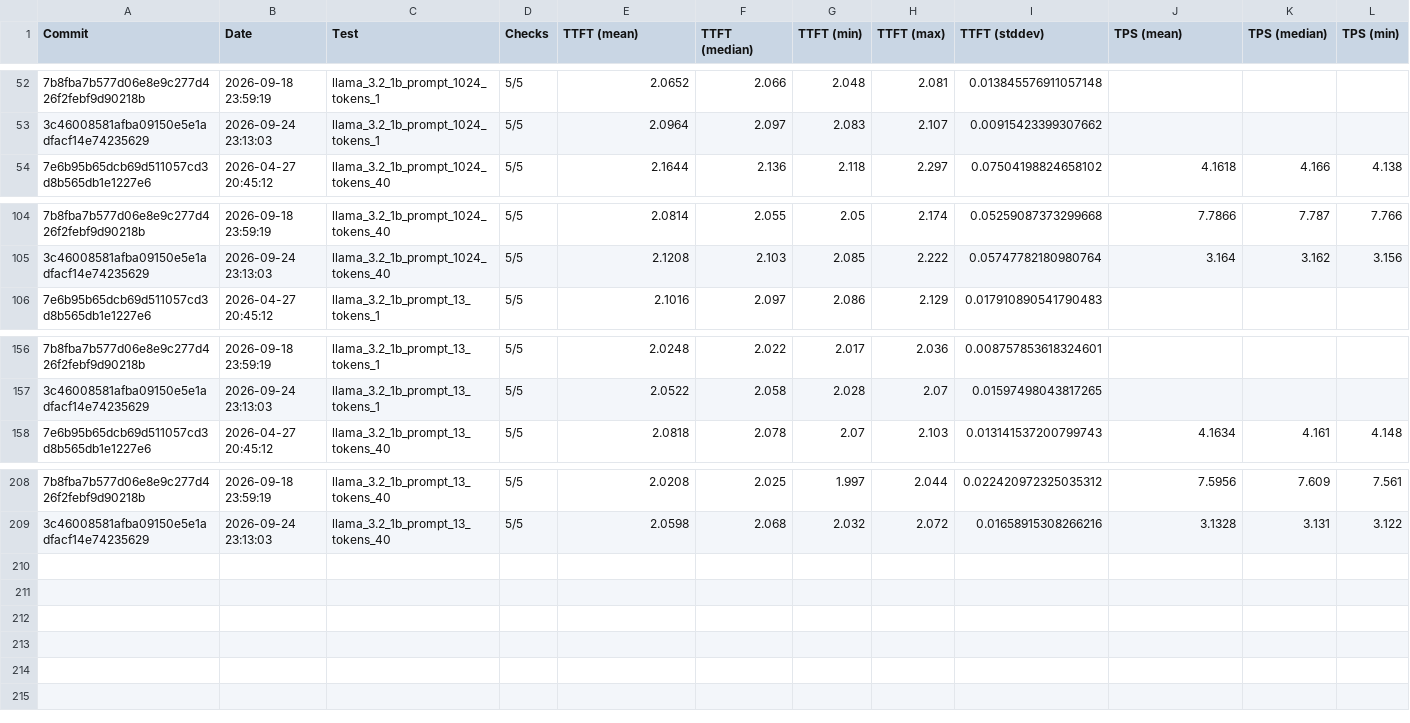
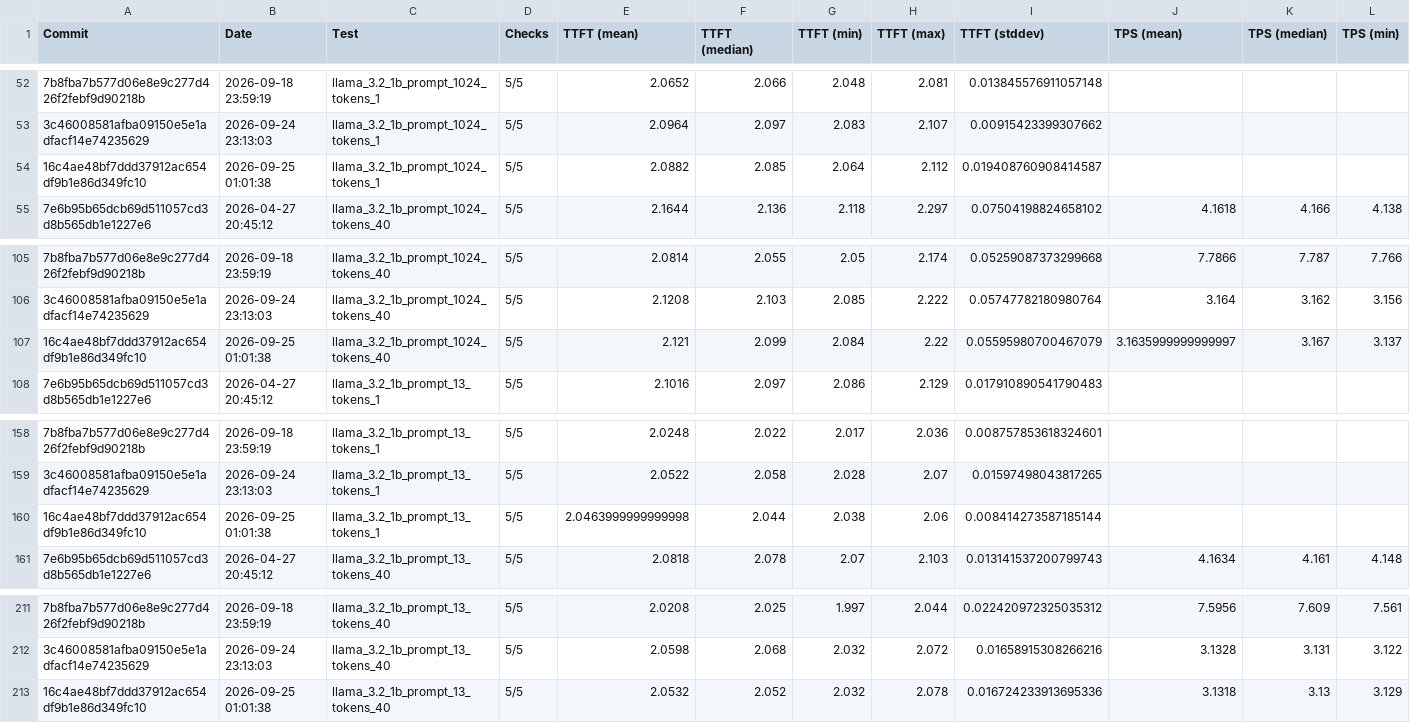
Before and after one commit to amd/IRON, a CSV file: krackan/examples/all.csv, drawn as a sheet; only a part is shown, gaps mark what is left out; rows hold the shown columns only; the diff names each change by its address in the sheet, - before the commit and + after, or states it on an @@ line.

```diff
--- a/krackan/examples/all.csv
+++ b/krackan/examples/all.csv
+row 54: 16c4ae48bf7ddd37912ac654df9b1e86d349fc10 | 2026-09-25 01:01:38 | llama_3.2_1b_prompt_1024_tokens_1 | 5/5 | 2.0882 | 2.085 | 2.064 | 2.112 | 0.019408760908414587
+row 107: 16c4ae48bf7ddd37912ac654df9b1e86d349fc10 | 2026-09-25 01:01:38 | llama_3.2_1b_prompt_1024_tokens_40 | 5/5 | 2.121 | 2.099 | 2.084 | 2.22 | 0.05595980700467079 | 3.1635999999999997 | 3.167 | 3.137
+row 160: 16c4ae48bf7ddd37912ac654df9b1e86d349fc10 | 2026-09-25 01:01:38 | llama_3.2_1b_prompt_13_tokens_1 | 5/5 | 2.0463999999999998 | 2.044 | 2.038 | 2.06 | 0.008414273587185144
+row 213: 16c4ae48bf7ddd37912ac654df9b1e86d349fc10 | 2026-09-25 01:01:38 | llama_3.2_1b_prompt_13_tokens_40 | 5/5 | 2.0532 | 2.052 | 2.032 | 2.078 | 0.016724233913695336 | 3.1318 | 3.13 | 3.129
```
Also changed, not shown: krackan/examples/latest.csv, 2 other files.
